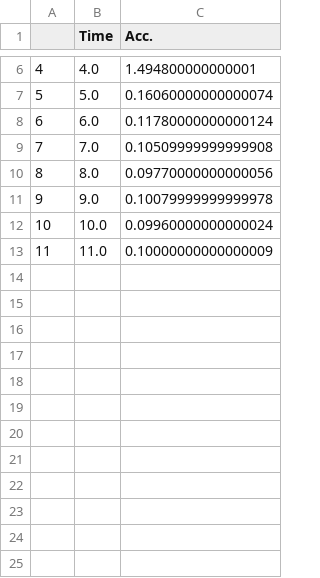
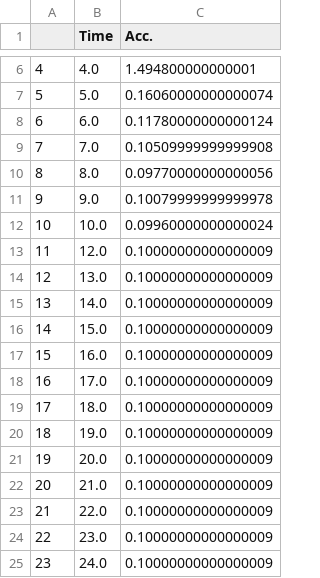
Before and after one commit to thnguyen996/DynaPAT_ICCAD_22, a CSV file: imagenet_results/googlenet-imagenet-baseline.csv, drawn as a sheet; only a part is shown, gaps mark what is left out.

```diff
--- a/imagenet_results/googlenet-imagenet-baseline.csv
+++ b/imagenet_results/googlenet-imagenet-baseline.csv
@@ -12,2 +12,14 @@
 10,10.0,0.09960000000000024
-11,11.0,0.10000000000000009
+11,12.0,0.10000000000000009
+12,13.0,0.10000000000000009
+13,14.0,0.10000000000000009
+14,15.0,0.10000000000000009
+15,16.0,0.10000000000000009
+16,17.0,0.10000000000000009
+17,18.0,0.10000000000000009
+18,19.0,0.10000000000000009
+19,20.0,0.10000000000000009
+20,21.0,0.10000000000000009
+21,22.0,0.10000000000000009
+22,23.0,0.10000000000000009
+23,24.0,0.10000000000000009
```
Also changed, not shown: imagenet_results/googlenet-imagenet-grayencode.csv, imagenet_results/inception_v3-imagenet-baseline.csv, 7 other files.
